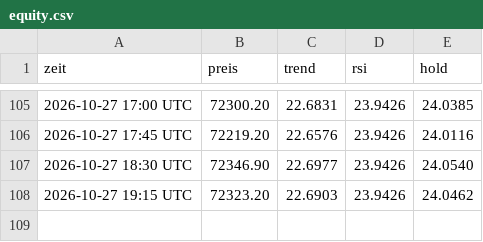
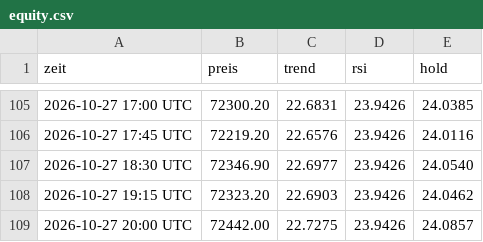
Before and after one commit to t7v7hcdys5-del/legendary-fiesta-trading, a CSV file: equity.csv, drawn as a sheet; only a part is shown, gaps mark what is left out.

```diff
--- a/equity.csv
+++ b/equity.csv
@@ -108 +108,2 @@ zeit,preis,trend,rsi,hold
 2026-10-27 19:15 UTC,72323.20,22.6903,23.9426,24.0462
+2026-10-27 20:00 UTC,72442.00,22.7275,23.9426,24.0857
```
Also changed, not shown: 3 other files.
